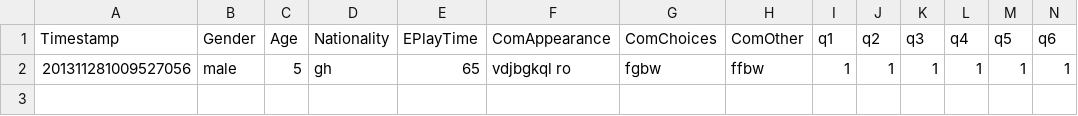
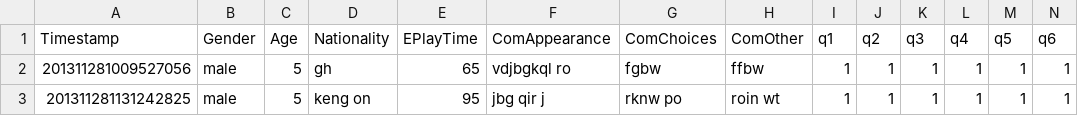
Before and after one commit to adamschoenemann/ShepherdsTale, a CSV file: Assets/Output/QuestionnaireResponses.csv, drawn as a sheet; only a part is shown; rows hold the shown columns only; the diff names each change by its address in the sheet, - before the commit and + after, or states it on an @@ line.

```diff
--- a/Assets/Output/QuestionnaireResponses.csv
+++ b/Assets/Output/QuestionnaireResponses.csv
+row 3: 201311281131242825 | male | 5 | keng on | 95 | jbg qir j | rknw po | roin wt | 1 | 1 | 1 | 1 | 1 | 1
```
Also changed, not shown: 1 other file.
